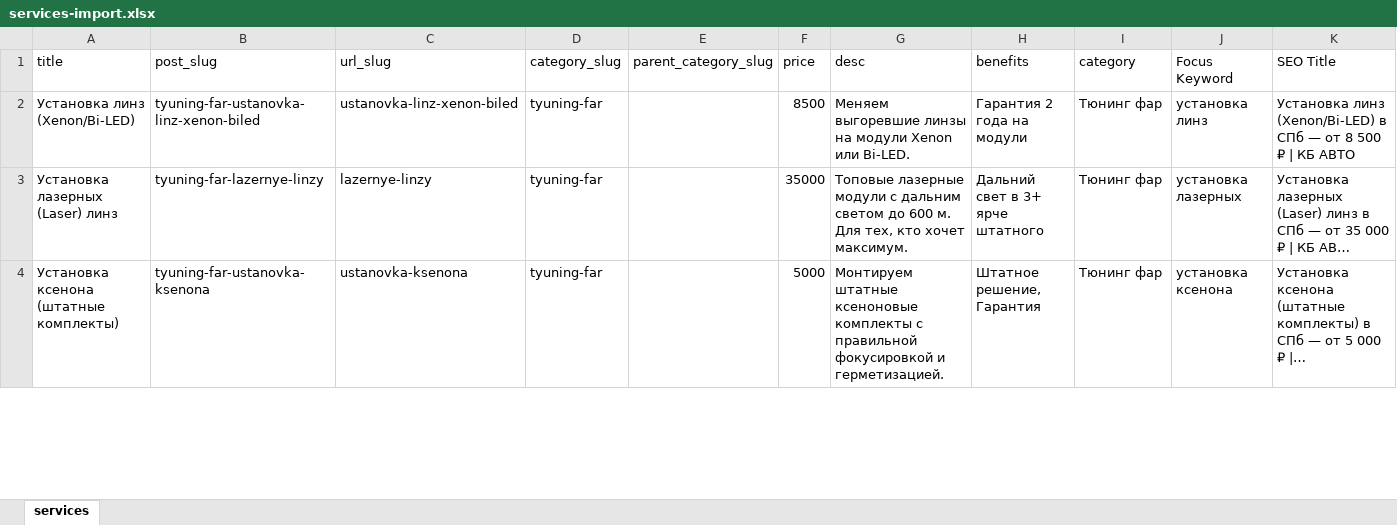
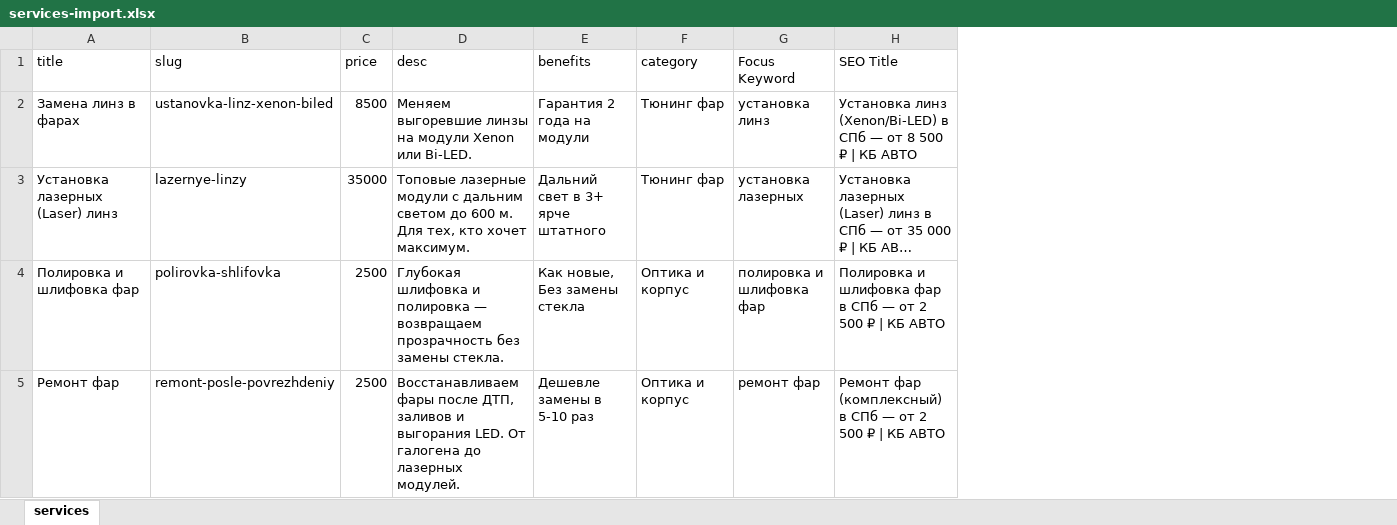
Before and after one commit to LianetHub/wordpress-ksenonspb, an Excel workbook: parsing/data/services-import.xlsx, sheet services, drawn as a sheet; only a part is shown; values as stored, in another font and other column widths than the file's, no borders; removed rows and columns are numbered as before the commit, all else as after; rows hold the shown columns only; the diff covers the shown part only; the diff names each change by its address in the sheet, - before the commit and + after, or states it on an @@ line.

Commit message:
fix: update service teaser

```diff
--- a/parsing/data/services-import.xlsx (sheet services)
+++ b/parsing/data/services-import.xlsx (sheet services)
-column B (post_slug), rows 2-3: tyuning-far-ustanovka-linz-xenon-biled | tyuning-far-lazernye-linzy
-column D (category_slug), rows 2-3: tyuning-far | tyuning-far
-column E (parent_category_slug), empty
-B1: url_slug
+B1: slug
-A2 (title): Установка линз (Xenon/Bi-LED)
+A2 (title): Замена линз в фарах
-row 4: Установка ксенона (штатные комплекты) | tyuning-far-ustanovka-ksenona | ustanovka-ksenona | tyuning-far |  | 5000 | Монтируем штатные ксеноновые комплекты с правильной фокусировкой и герметизацией. | Штатное решение, Гарантия | Тюнинг фар | установка ксенона | Установка ксенона (штатные комплекты) в СПб — от 5 000 ₽ |…
+row 4: Полировка и шлифовка фар | polirovka-shlifovka | 2500 | Глубокая шлифовка и полировка — возвращаем прозрачность без замены стекла. | Как новые, Без замены стекла | Оптика и корпус | полировка и шлифовка фар | Полировка и шлифовка фар в СПб — от 2 500 ₽ | КБ АВТО
+row 5: Ремонт фар | remont-posle-povrezhdeniy | 2500 | Восстанавливаем фары после ДТП, заливов и выгорания LED. От галогена до лазерных модулей. | Дешевле замены в 5-10 раз | Оптика и корпус | ремонт фар | Ремонт фар (комплексный) в СПб — от 2 500 ₽ | КБ АВТО
```
Also changed, not shown: 29 added rows, 31 removed rows, 2 moved rows and 6 edited cells elsewhere in this sheet, 51 other files.
